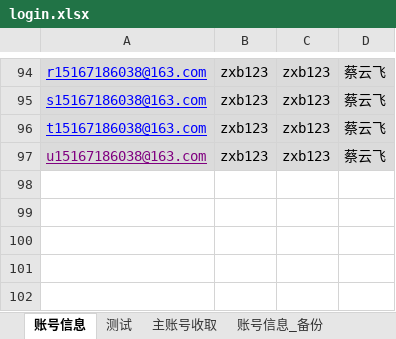
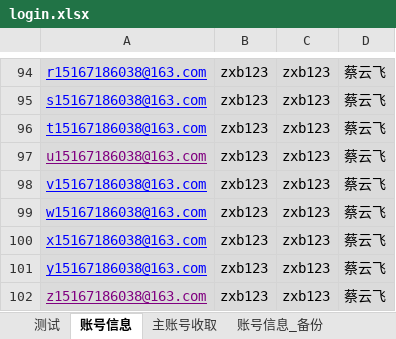
Before and after one commit to yuniyiqi23/zhongyang, an Excel workbook: src/main/resources/login.xlsx, sheet 账号信息, drawn as a sheet; only a part is shown, gaps mark what is left out; values as stored, in another font and other column widths than the file's, no borders; the diff names each change by its address in the sheet, - before the commit and + after, or states it on an @@ line.

Commit message:
新增5个账号

```diff
--- a/src/main/resources/login.xlsx (sheet 账号信息)
+++ b/src/main/resources/login.xlsx (sheet 账号信息)
@@ sheet tab order changed: 测试 | 账号信息 | 主账号收取 | 账号信息_备份 @@
+row 98: v15167186038@163.com | zxb123 | zxb123 | 蔡云飞
+row 99: w15167186038@163.com | zxb123 | zxb123 | 蔡云飞
+row 100: x15167186038@163.com | zxb123 | zxb123 | 蔡云飞
+row 101: y15167186038@163.com | zxb123 | zxb123 | 蔡云飞
+row 102: z15167186038@163.com | zxb123 | zxb123 | 蔡云飞
```
Also changed, not shown: sheet 测试.
